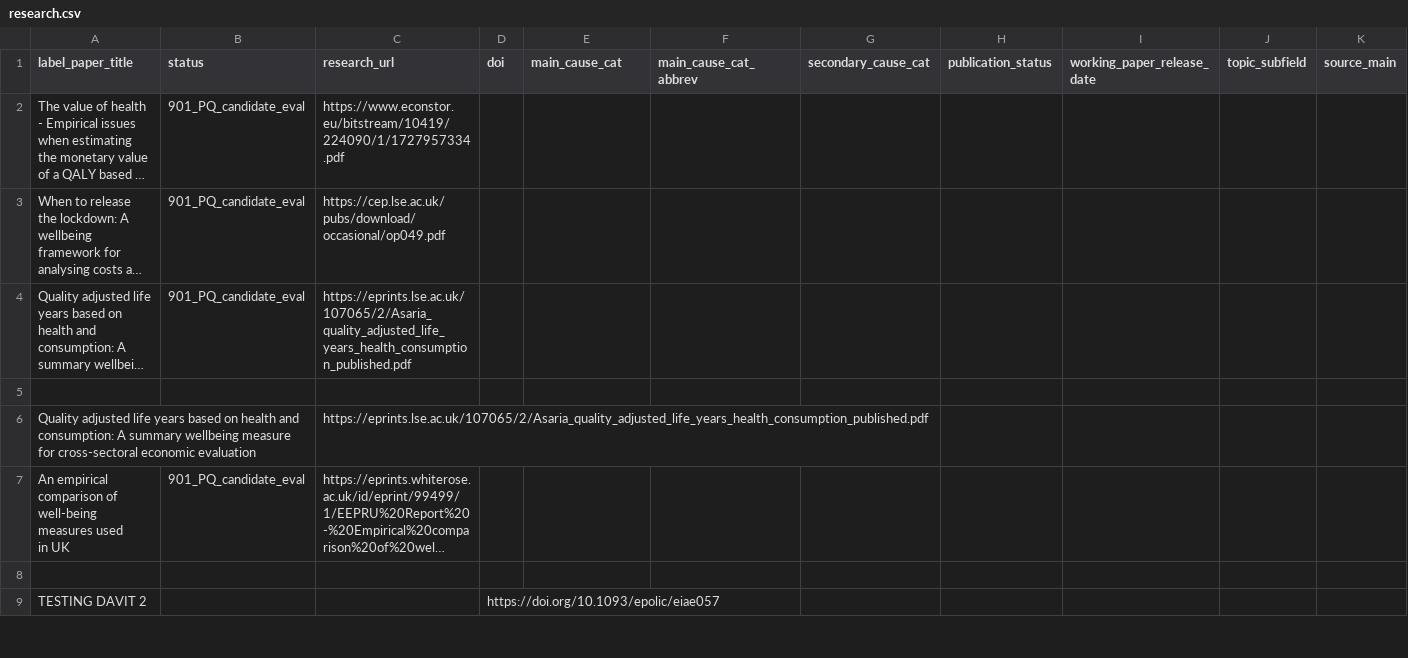
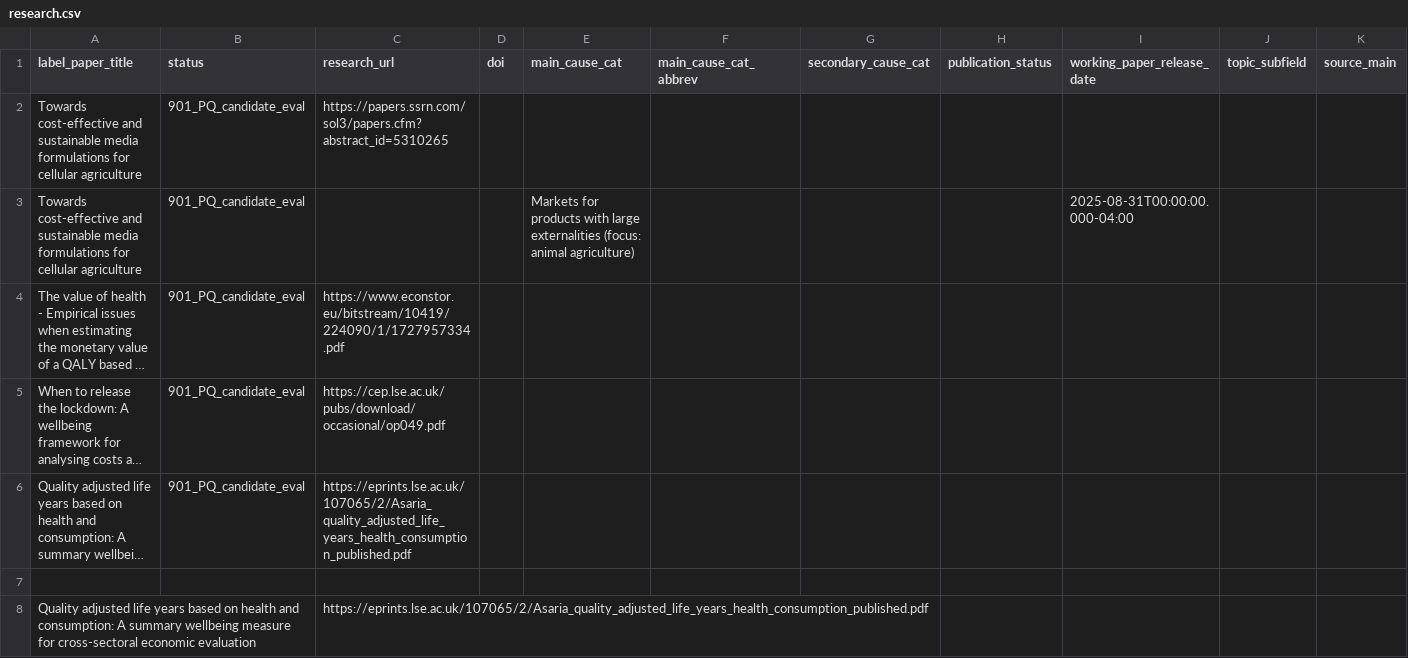
Before and after one commit to unjournal/unjournaldata, a CSV file: data/research.csv, drawn as a sheet; only a part is shown; the shorter side is filled out with more unchanged rows; long unchanged cells end in …; the diff names each change by its address in the sheet, - before the commit and + after, or states it on an @@ line.

```diff
--- a/data/research.csv
+++ b/data/research.csv
+row 2: Towards cost-effective and sustainable media formulations for cellular agriculture | 901_PQ_candidate_eval | https://papers.ssrn.com/sol3/papers.cfm?abstract_id=5310265
+row 3: Towards cost-effective and sustainable media formulations for cellular agriculture | 901_PQ_candidate_eval |  |  | Markets for products with large externalities (focus: animal agriculture) |  |  |  | 2025-08-31T00:00:00.000-04:00
```
